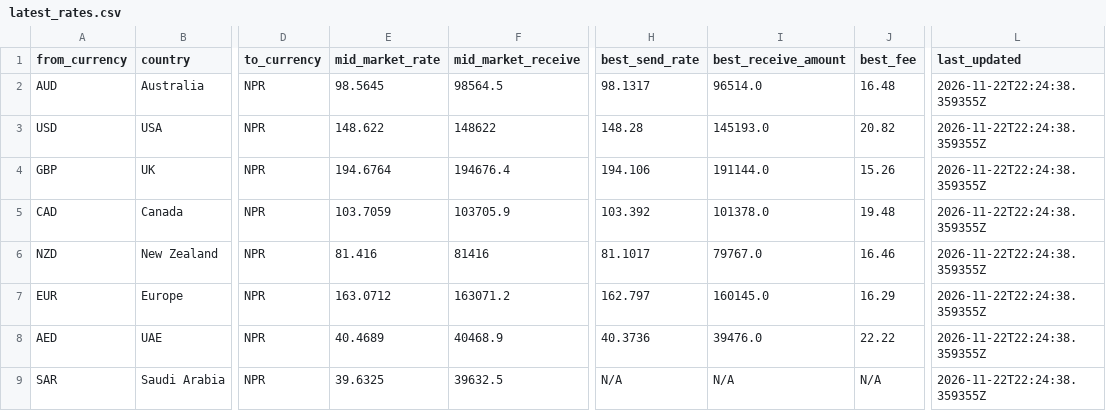
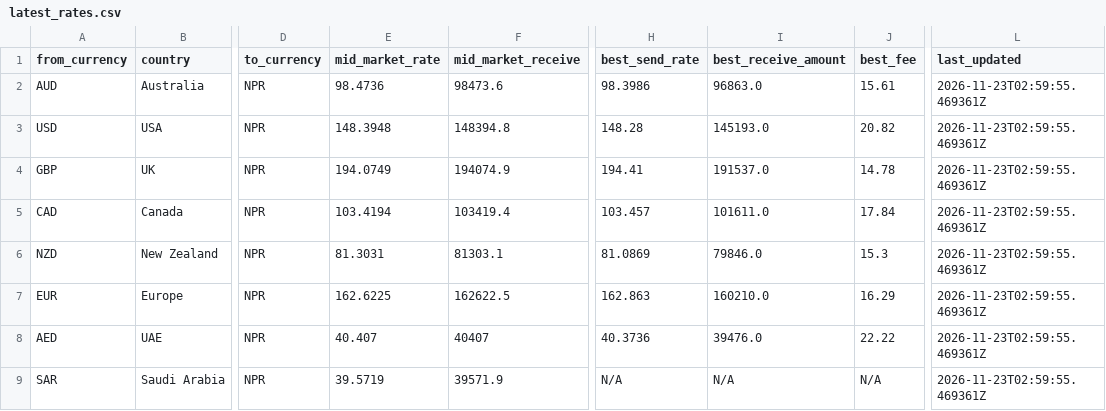
Before and after one commit to paisapathauofficial/paisapathau-scraper, a CSV file: data/latest_rates.csv, drawn as a sheet; only a part is shown, gaps mark what is left out; the diff covers the shown part only; the diff names each change by its address in the sheet, - before the commit and + after, or states it on an @@ line.

Commit message:
Rates updated 2026-11-23T02:59:55Z

```diff
--- a/data/latest_rates.csv
+++ b/data/latest_rates.csv
-E2 (mid_market_rate): 98.5645
+E2 (mid_market_rate): 98.4736
-F2 (mid_market_receive): 98564.5
+F2 (mid_market_receive): 98473.6
-H2 (best_send_rate): 98.1317
+H2 (best_send_rate): 98.3986
-I2 (best_receive_amount): 96514.0
+I2 (best_receive_amount): 96863.0
-J2 (best_fee): 16.48
+J2 (best_fee): 15.61
-L2:L9 (last_updated): 2026-11-22T22:24:38.359355Z
+L2:L9 (last_updated): 2026-11-23T02:59:55.469361Z
-E3 (mid_market_rate): 148.622
+E3 (mid_market_rate): 148.3948
-F3 (mid_market_receive): 148622
+F3 (mid_market_receive): 148394.8
-E4 (mid_market_rate): 194.6764
+E4 (mid_market_rate): 194.0749
-F4 (mid_market_receive): 194676.4
+F4 (mid_market_receive): 194074.9
-H4 (best_send_rate): 194.106
+H4 (best_send_rate): 194.41
-I4 (best_receive_amount): 191144.0
+I4 (best_receive_amount): 191537.0
-J4 (best_fee): 15.26
+J4 (best_fee): 14.78
-E5 (mid_market_rate): 103.7059
+E5 (mid_market_rate): 103.4194
-F5 (mid_market_receive): 103705.9
+F5 (mid_market_receive): 103419.4
-H5 (best_send_rate): 103.392
+H5 (best_send_rate): 103.457
-I5 (best_receive_amount): 101378.0
+I5 (best_receive_amount): 101611.0
-J5 (best_fee): 19.48
+J5 (best_fee): 17.84
-E6 (mid_market_rate): 81.416
+E6 (mid_market_rate): 81.3031
-F6 (mid_market_receive): 81416
+F6 (mid_market_receive): 81303.1
-H6 (best_send_rate): 81.1017
+H6 (best_send_rate): 81.0869
-I6 (best_receive_amount): 79767.0
+I6 (best_receive_amount): 79846.0
-J6 (best_fee): 16.46
+J6 (best_fee): 15.3
-E7 (mid_market_rate): 163.0712
+E7 (mid_market_rate): 162.6225
-F7 (mid_market_receive): 163071.2
+F7 (mid_market_receive): 162622.5
-H7 (best_send_rate): 162.797
+H7 (best_send_rate): 162.863
-I7 (best_receive_amount): 160145.0
+I7 (best_receive_amount): 160210.0
-E8 (mid_market_rate): 40.4689
+E8 (mid_market_rate): 40.407
-F8 (mid_market_receive): 40468.9
+F8 (mid_market_receive): 40407
-E9 (mid_market_rate): 39.6325
+E9 (mid_market_rate): 39.5719
-F9 (mid_market_receive): 39632.5
+F9 (mid_market_receive): 39571.9
```
Also changed, not shown: 67 edited cells elsewhere in this file, 2 other files.
